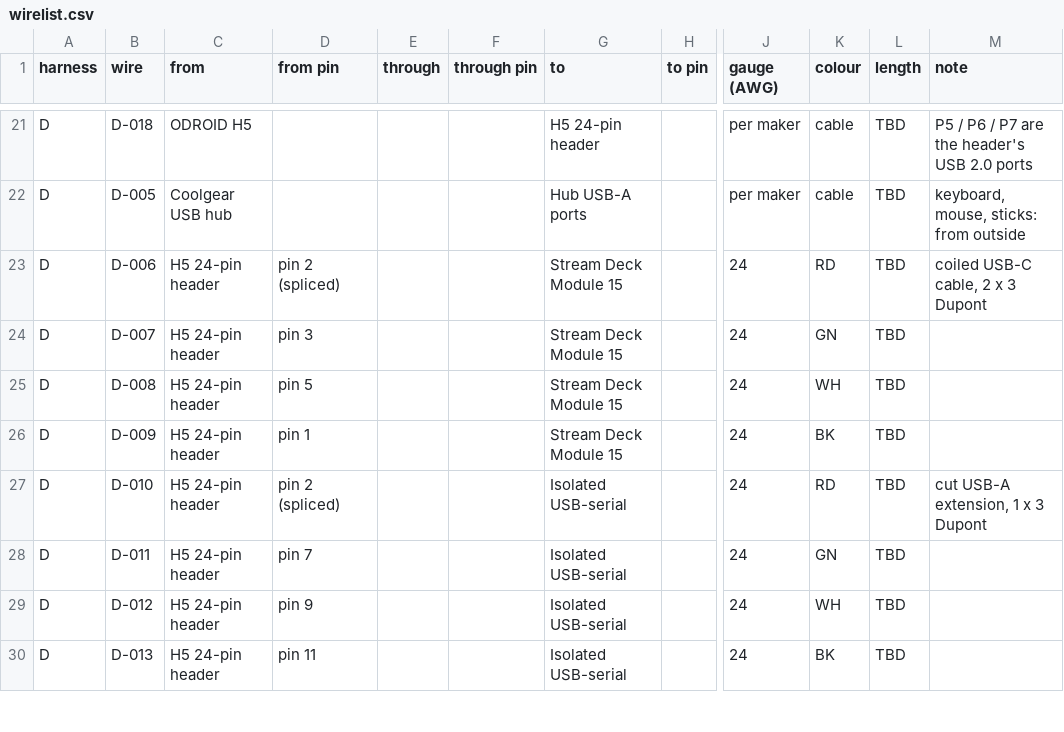
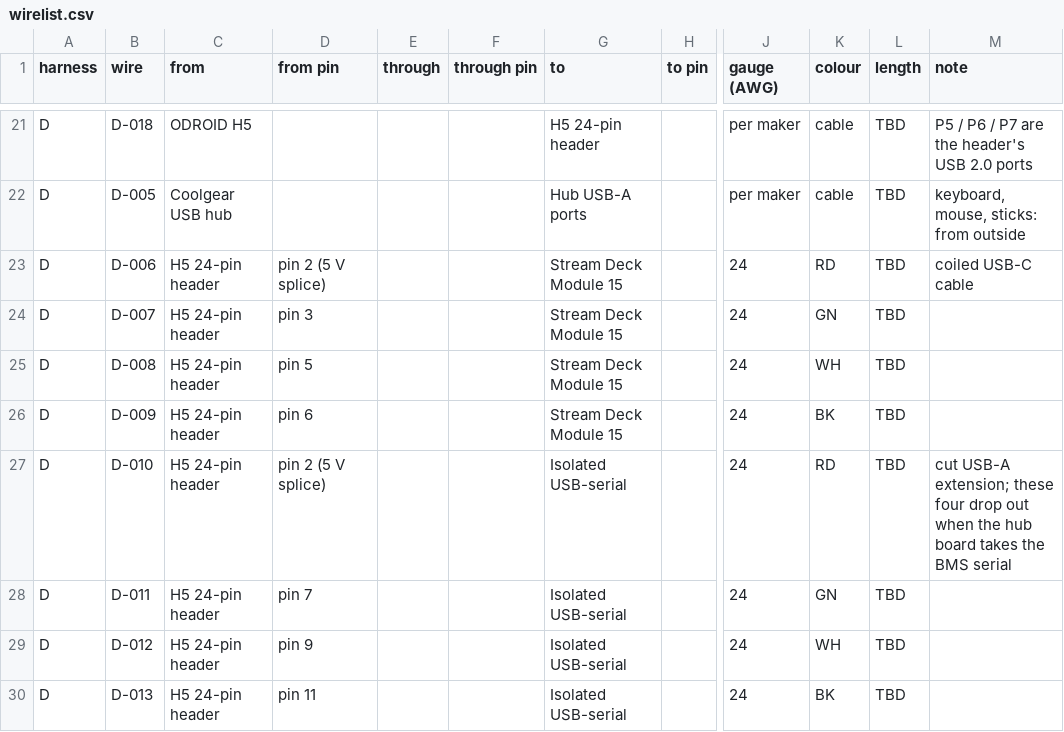
Before and after one commit to LionheadGuy/bench-box-v2, a CSV file: wiring/wirelist.csv, drawn as a sheet; only a part is shown, gaps mark what is left out; the diff covers the shown part only; the diff names each change by its address in the sheet, - before the commit and + after, or states it on an @@ line.

Commit message:
H5 header: every lead in one 2 x 12 Dupont housing, each device on its own ground pin; wiring sheets updated

```diff
--- a/wiring/wirelist.csv
+++ b/wiring/wirelist.csv
-D23 (from pin): pin 2 (spliced)
+D23 (from pin): pin 2 (5 V splice)
-M23 (note): coiled USB-C cable, 2 x 3 Dupont
+M23 (note): coiled USB-C cable
-D26 (from pin): pin 1
+D26 (from pin): pin 6
-D27 (from pin): pin 2 (spliced)
+D27 (from pin): pin 2 (5 V splice)
-M27 (note): cut USB-A extension, 1 x 3 Dupont
+M27 (note): cut USB-A extension; these four drop out when the hub board takes the BMS serial
```
Also changed, not shown: 1 added row and 6 edited cells elsewhere in this file, 5 other files.
